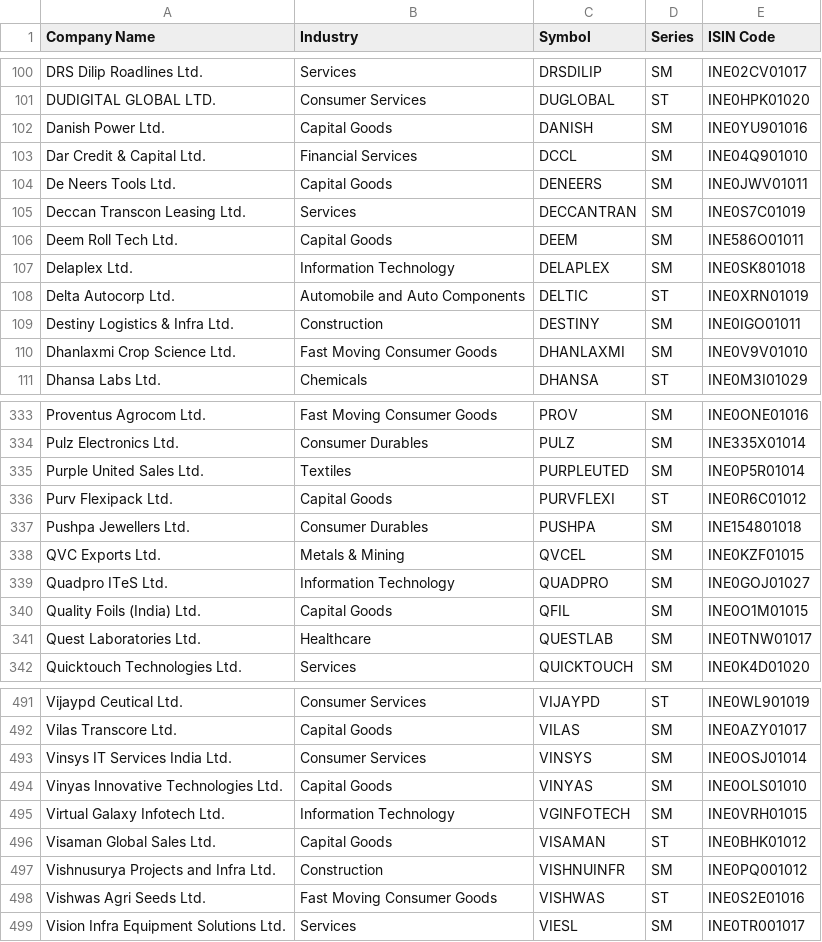
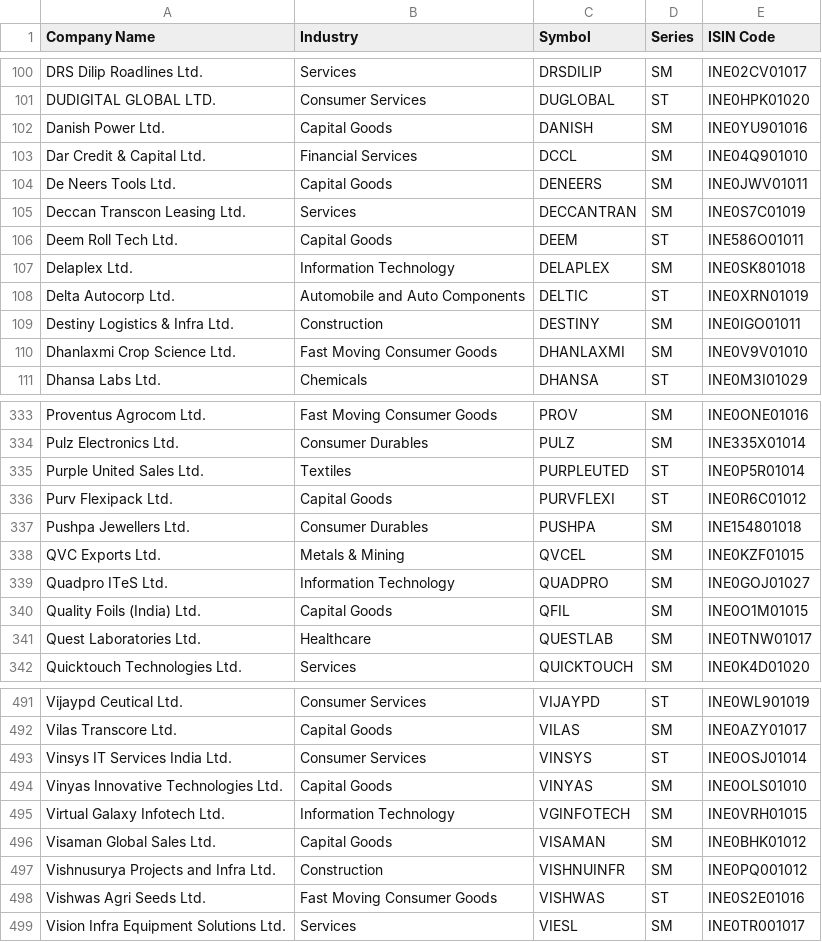
Before and after one commit to P0W/nse_indices, a CSV file: data/ind_niftysmelist.csv, drawn as a sheet; only a part is shown, gaps mark what is left out.

Commit message:
Add new CSV and JSON files - Mon Jun 29 11:29:08 UTC 2026

```diff
--- a/data/ind_niftysmelist.csv
+++ b/data/ind_niftysmelist.csv
@@ -105,3 +105,3 @@ De Neers Tools Ltd.,Capital Goods,DENEERS,SM,INE0JWV01011
 Deccan Transcon Leasing Ltd.,Services,DECCANTRAN,SM,INE0S7C01019
-Deem Roll Tech Ltd.,Capital Goods,DEEM,SM,INE586O01011
+Deem Roll Tech Ltd.,Capital Goods,DEEM,ST,INE586O01011
 Delaplex Ltd.,Information Technology,DELAPLEX,SM,INE0SK801018
@@ -334,3 +334,3 @@ Proventus Agrocom Ltd.,Fast Moving Consumer Goods,PROV,SM,INE0ONE01016
 Pulz Electronics Ltd.,Consumer Durables,PULZ,SM,INE335X01014
-Purple United Sales Ltd.,Textiles,PURPLEUTED,SM,INE0P5R01014
+Purple United Sales Ltd.,Textiles,PURPLEUTED,ST,INE0P5R01014
 Purv Flexipack Ltd.,Capital Goods,PURVFLEXI,ST,INE0R6C01012
@@ -492,6 +492,6 @@ Vijaypd Ceutical Ltd.,Consumer Services,VIJAYPD,ST,INE0WL901019
 Vilas Transcore Ltd.,Capital Goods,VILAS,SM,INE0AZY01017
-Vinsys IT Services India Ltd.,Consumer Services,VINSYS,SM,INE0OSJ01014
+Vinsys IT Services India Ltd.,Consumer Services,VINSYS,ST,INE0OSJ01014
 Vinyas Innovative Technologies Ltd.,Capital Goods,VINYAS,SM,INE0OLS01010
 Virtual Galaxy Infotech Ltd.,Information Technology,VGINFOTECH,SM,INE0VRH01015
-Visaman Global Sales Ltd.,Capital Goods,VISAMAN,ST,INE0BHK01012
+Visaman Global Sales Ltd.,Capital Goods,VISAMAN,SM,INE0BHK01012
 Vishnusurya Projects and Infra Ltd.,Construction,VISHNUINFR,SM,INE0PQ001012
```
